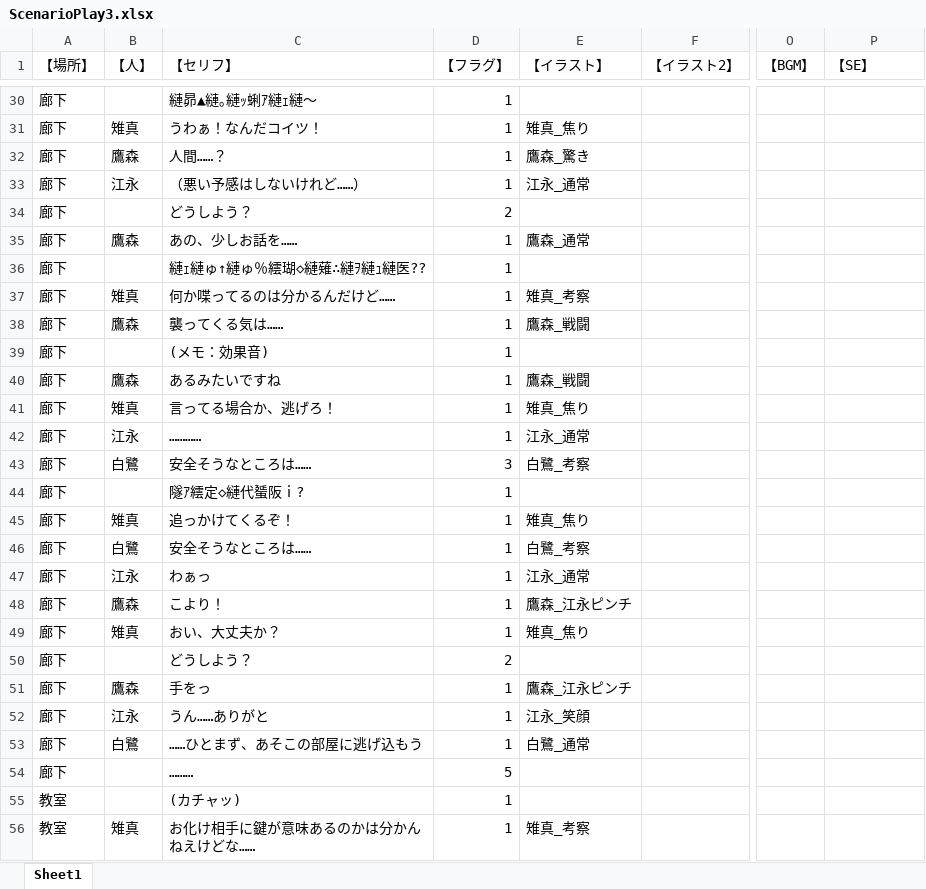
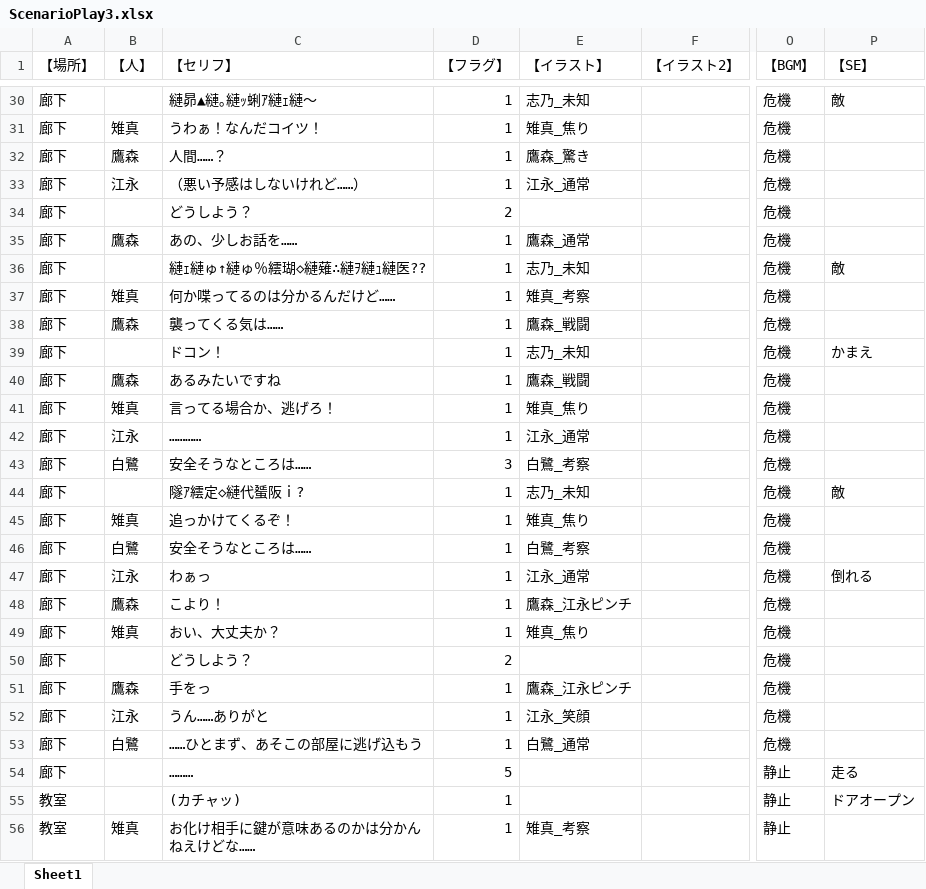
Before and after one commit to yofu-rion/kiwiSisters, an Excel workbook: scenario/ScenarioPlay3.xlsx, sheet Sheet1, drawn as a sheet; only a part is shown, gaps mark what is left out; values as stored, in another font and other column widths than the file's, no borders; the diff covers the shown part only; the diff names each change by its address in the sheet, - before the commit and + after, or states it on an @@ line.

```diff
--- a/scenario/ScenarioPlay3.xlsx (sheet Sheet1)
+++ b/scenario/ScenarioPlay3.xlsx (sheet Sheet1)
-E30 (【イラスト】): (empty)
+E30 (【イラスト】): 志乃_未知
-O30:O53 (【BGM】): (empty)
+O30:O53 (【BGM】): 危機
-P30 (【SE】): (empty)
+P30 (【SE】): 敵
-E36 (【イラスト】): (empty)
+E36 (【イラスト】): 志乃_未知
-P36 (【SE】): (empty)
+P36 (【SE】): 敵
-C39 (【セリフ】): (メモ：効果音)
+C39 (【セリフ】): ドコン！
-E39 (【イラスト】): (empty)
+E39 (【イラスト】): 志乃_未知
-P39 (【SE】): (empty)
+P39 (【SE】): かまえ
-E43 (【イラスト】): ⽩鷺_考察
+E43 (【イラスト】): 白鷺_考察
-E44 (【イラスト】): (empty)
+E44 (【イラスト】): 志乃_未知
-P44 (【SE】): (empty)
+P44 (【SE】): 敵
-E46 (【イラスト】): ⽩鷺_考察
+E46 (【イラスト】): 白鷺_考察
-P47 (【SE】): (empty)
+P47 (【SE】): 倒れる
-E53 (【イラスト】): ⽩鷺_通常
+E53 (【イラスト】): 白鷺_通常
-O54:O56 (【BGM】): (empty)
+O54:O56 (【BGM】): 静止
-P54 (【SE】): (empty)
+P54 (【SE】): 走る
-P55 (【SE】): (empty)
+P55 (【SE】): ドアオープン
```
Also changed, not shown: 172 edited cells elsewhere in this sheet, scenario/ScenarioPlay1.xlsx, scenario/ScenarioPlay2.xlsx, 32 other files.
